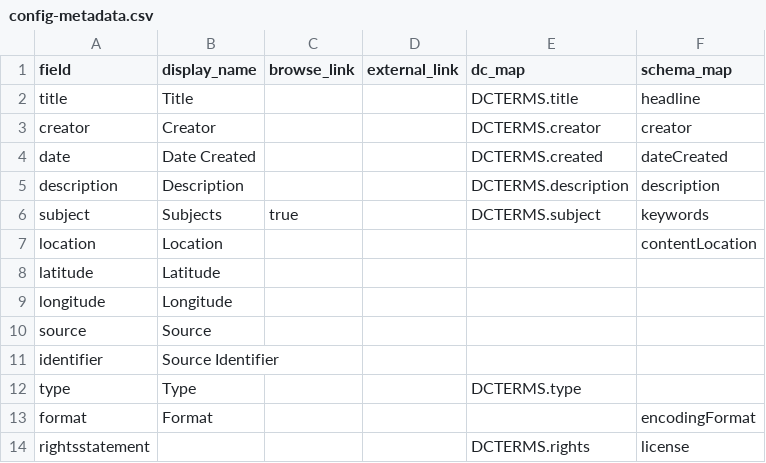
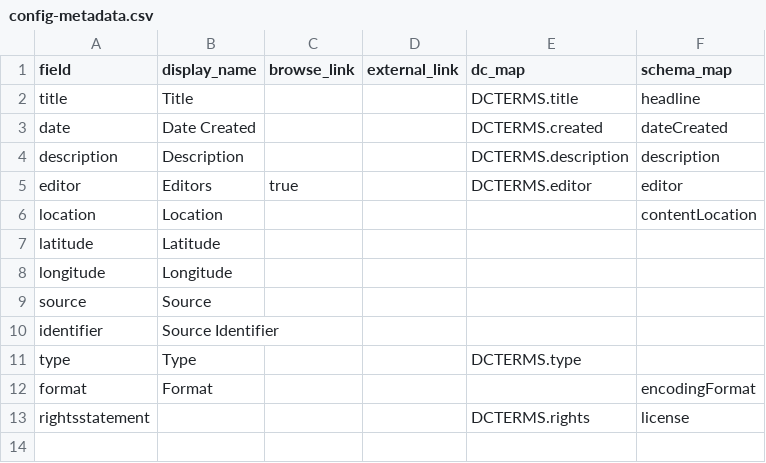
Before and after one commit to uidaholib/collectionbuilder-csv-template, a CSV file: _data/config-metadata.csv, drawn as a sheet; removed rows and columns are numbered as before the commit, all else as after; the diff names each change by its address in the sheet, - before the commit and + after, or states it on an @@ line.

Commit message:
Update config-metadata.csv

```diff
--- a/_data/config-metadata.csv
+++ b/_data/config-metadata.csv
-row 3: creator | Creator |  |  | DCTERMS.creator | creator
-row 6: subject | Subjects | true |  | DCTERMS.subject | keywords
+row 5: editor | Editors | true |  | DCTERMS.editor | editor
```
